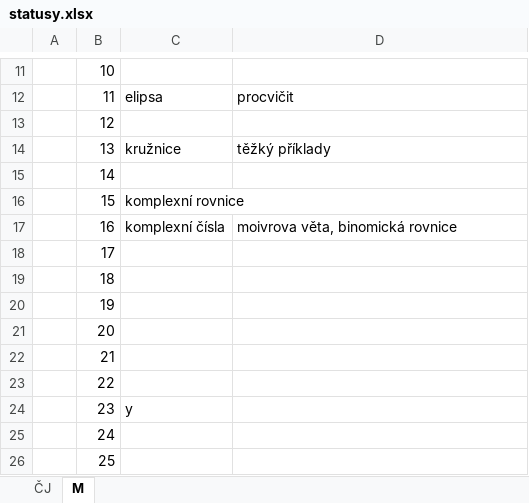
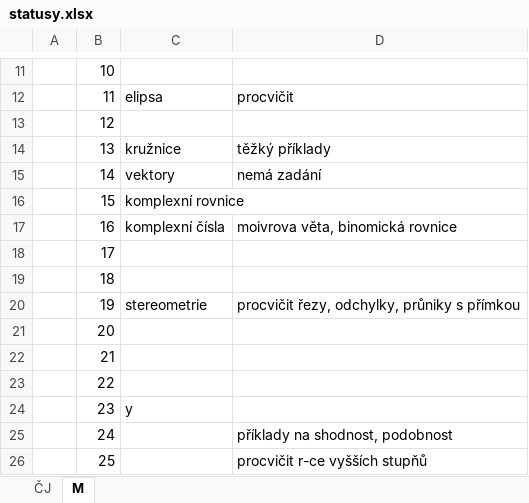
Before and after one commit to Michal-Martinek/Soon2Grad, an Excel workbook: statusy.xlsx, sheet M, drawn as a sheet; only a part is shown, gaps mark what is left out; values as stored, in another font and other column widths than the file's, no borders; the diff names each change by its address in the sheet, - before the commit and + after, or states it on an @@ line.

```diff
--- a/statusy.xlsx (sheet M)
+++ b/statusy.xlsx (sheet M)
-C15: (empty)
+C15: vektory
-D15: (empty)
+D15: nemá zadání
-C20: (empty)
+C20: stereometrie
-D20: (empty)
+D20: procvičit řezy, odchylky, průniky s přímkou
-D25: (empty)
+D25: příklady na shodnost, podobnost
-D26: (empty)
+D26: procvičit r-ce vyšších stupňů
```
Also changed, not shown: 1 other file.
